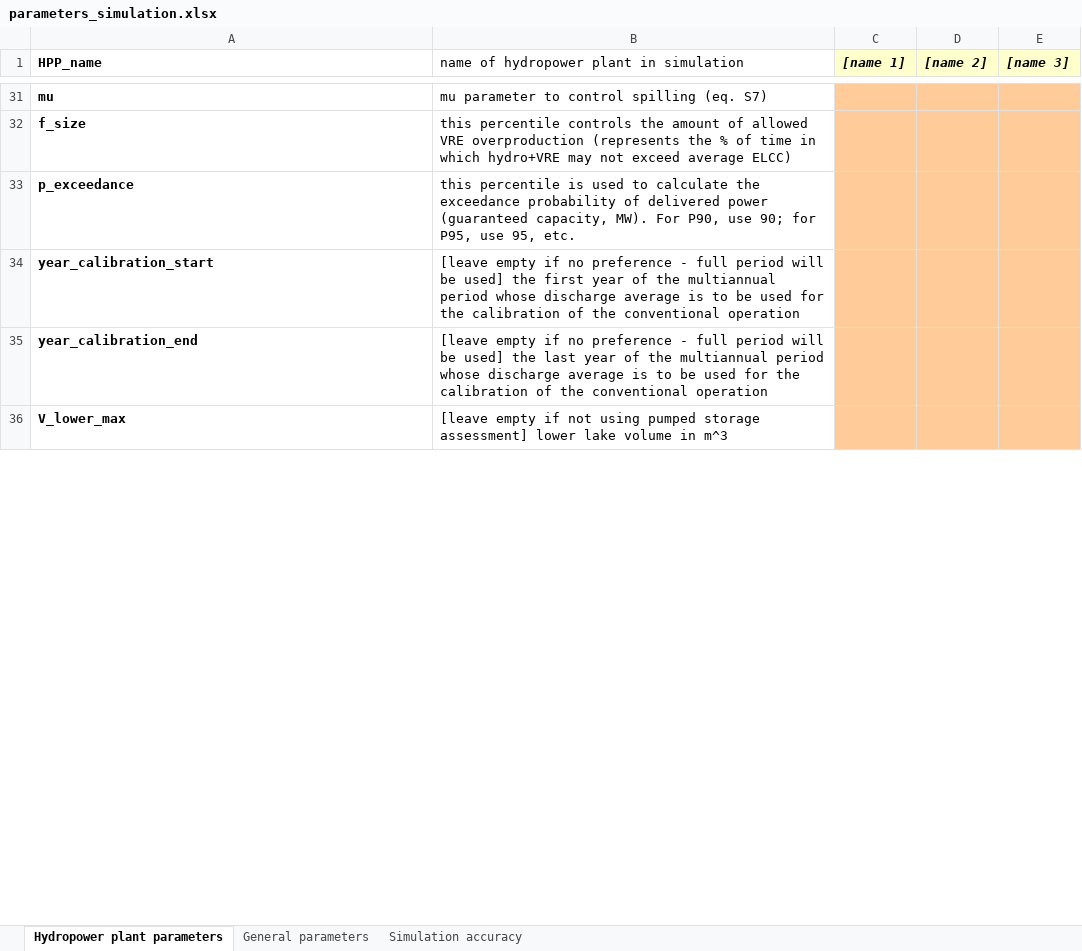
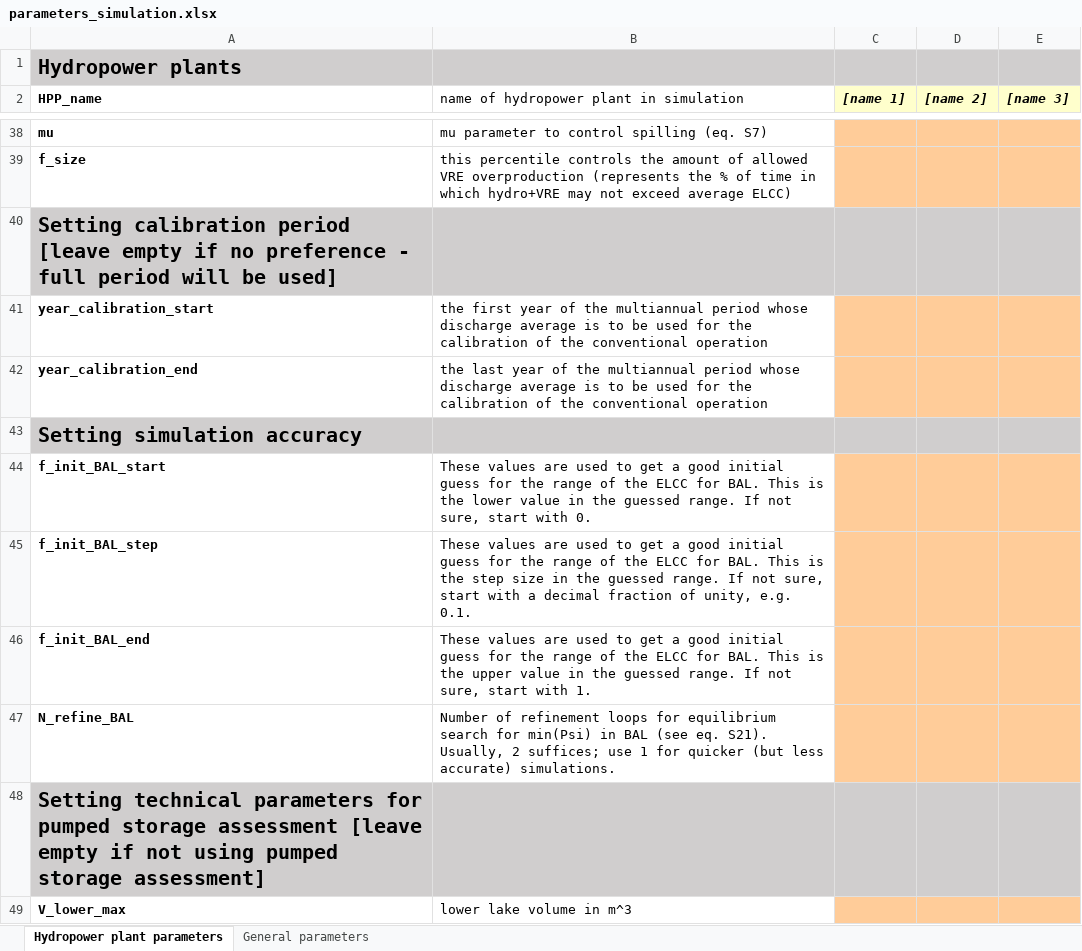
Before and after one commit to VUB-HYDR/REVUB, an Excel workbook: 2_REVUB_control_files/parameters_simulation.xlsx, sheet Hydropower plant parameters, drawn as a sheet; only a part is shown, gaps mark what is left out; values as stored, in another font and other column widths than the file's, no borders; removed rows and columns are numbered as before the commit, all else as after; the diff covers the shown part only; the diff names each change by its address in the sheet, - before the commit and + after, or states it on an @@ line.

```diff
--- a/2_REVUB_control_files/parameters_simulation.xlsx (sheet Hydropower plant parameters)
+++ b/2_REVUB_control_files/parameters_simulation.xlsx (sheet Hydropower plant parameters)
-sheet tab: Simulation accuracy
+row 1: Hydropower plants
-row 33: p_exceedance | this percentile is used to calculate the exceedance probability of delivered power (guaranteed capacity, MW). For P90, use 90; for P95, use 95, etc.
+row 40: Setting calibration period [leave empty if no preference - full period will be used]
-B41: [leave empty if no preference - full period will be used] the first…
+B41: the first…
-B42: [leave empty if no preference - full period will be used] the last…
+B42: the last…
+row 43: Setting simulation accuracy
+row 44: f_init_BAL_start | These values are used to get a good initial guess for the range of the ELCC for BAL. This is the lower value in the guessed range. If not sure, start with 0.
+row 45: f_init_BAL_step | These values are used to get a good initial guess for the range of the ELCC for BAL. This is the step size in the guessed range. If not sure, start with a decimal fraction of unity, e.g. 0.1.
+row 46: f_init_BAL_end | These values are used to get a good initial guess for the range of the ELCC for BAL. This is the upper value in the guessed range. If not sure, start with 1.
+row 47: N_refine_BAL | Number of refinement loops for equilibrium search for min(Psi) in BAL (see eq. S21). Usually, 2 suffices; use 1 for quicker (but less accurate) simulations.
+row 48: Setting technical parameters for pumped storage assessment [leave empty if not using pumped storage assessment]
-B49: [leave empty if not using pumped storage assessment] lower lake…
+B49: lower lake…
```
Also changed, not shown: 12 added rows, 1 removed row, 4 moved rows, 6 edited cells and cell formats elsewhere in this sheet, sheet General parameters, 2_REVUB_control_files/plotting_settings.xlsx, 4 other files.
